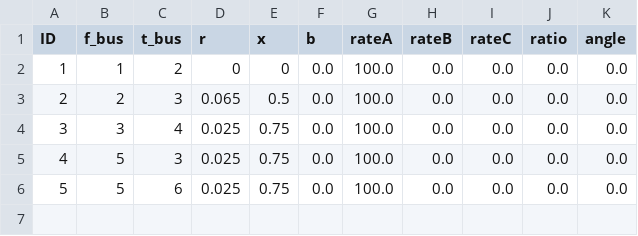
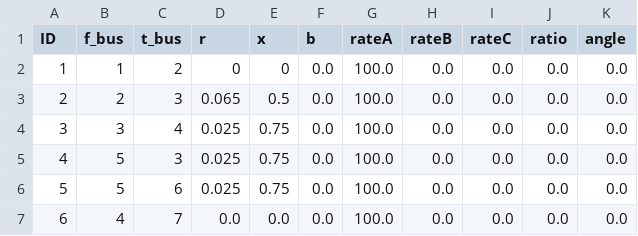
Before and after one commit to SINTEF-Power-system-asset-management/SintPowerGraphs.jl, a CSV file: examples/cases/bus_6_branch.csv, drawn as a sheet; the diff names each change by its address in the sheet, - before the commit and + after, or states it on an @@ line.

```diff
--- a/examples/cases/bus_6_branch.csv
+++ b/examples/cases/bus_6_branch.csv
+row 7: 6 | 4 | 7 | 0.0 | 0.0 | 0.0 | 100.0 | 0.0 | 0.0 | 0.0 | 0.0
```
Also changed, not shown: examples/cases/bus_6_bus.csv, 22 other files.
